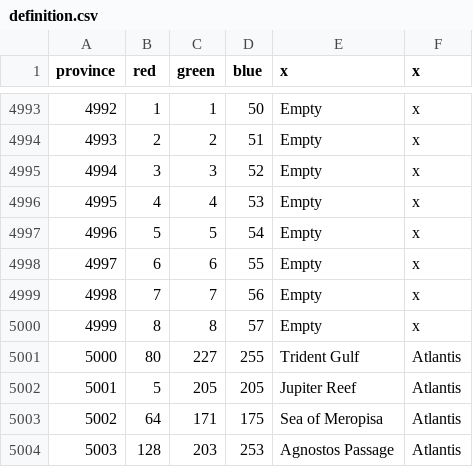
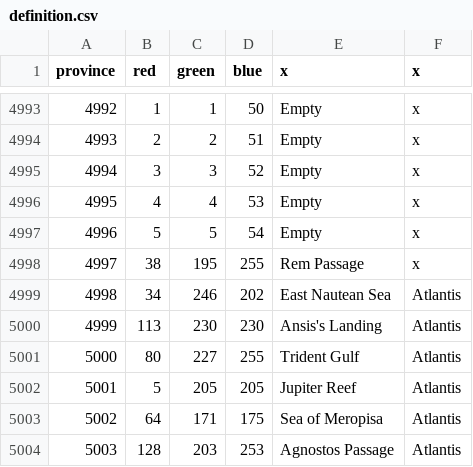
Before and after one commit to UndeadWizard/lone-trident, a CSV file: map/definition.csv, drawn as a sheet; only a part is shown, gaps mark what is left out.

Commit message:
New Ocean Provinces around Atlantis

```diff
--- a/map/definition.csv
+++ b/map/definition.csv
@@ -4997,5 +4997,5 @@ province;red;green;blue;x;x
 4996;5;5;54;Empty;x
-4997;6;6;55;Empty;x
-4998;7;7;56;Empty;x
-4999;8;8;57;Empty;x
+4997;38;195;255;Rem Passage;x
+4998;34;246;202;East Nautean Sea;Atlantis
+4999;113;230;230;Ansis's Landing;Atlantis
 5000;80;227;255;Trident Gulf;Atlantis
```
Also changed, not shown: 22 other files.
